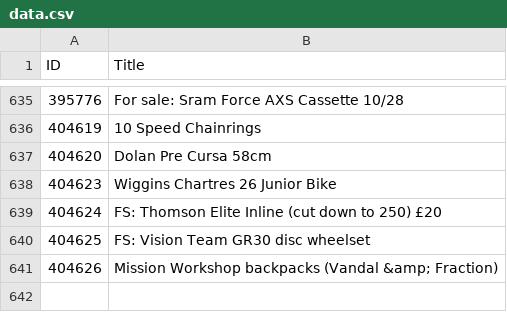
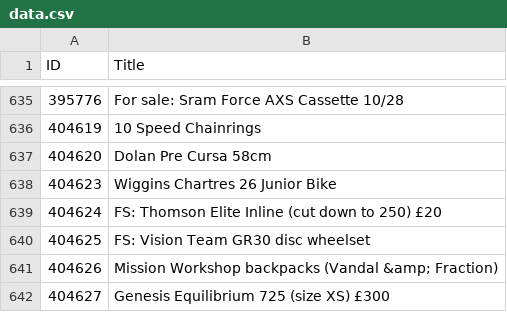
Before and after one commit to 12v/lfgss, a CSV file: data.csv, drawn as a sheet; only a part is shown, gaps mark what is left out.

```diff
--- a/data.csv
+++ b/data.csv
@@ -641 +641,2 @@ ID,Title
 404626,Mission Workshop backpacks (Vandal &amp; Fraction)
+404627,Genesis Equilibrium 725 (size XS) £300
```
